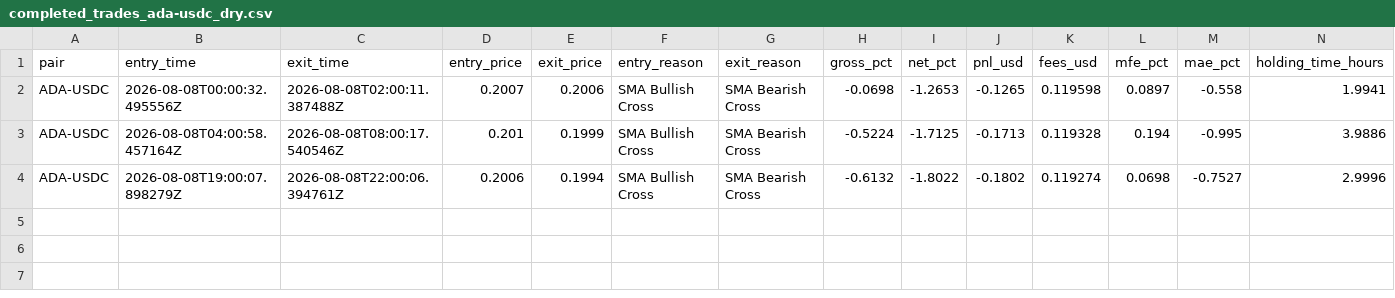
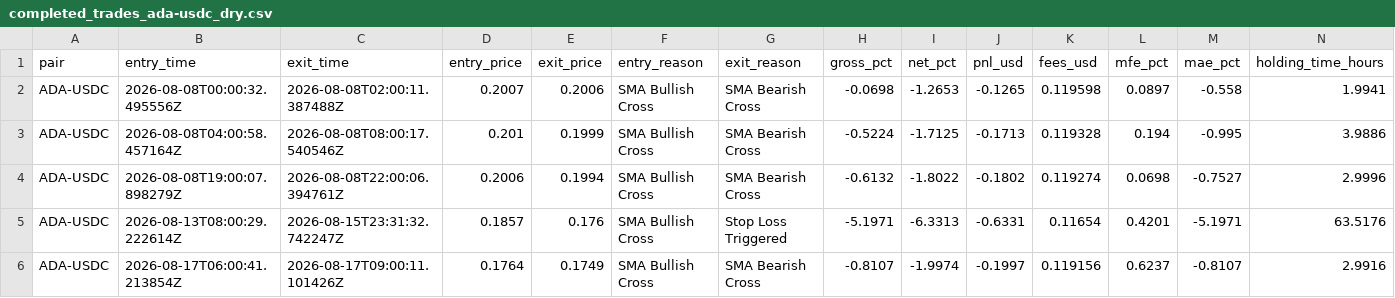
Before and after one commit to unksleer/coinbase-trading-bot, a CSV file: completed_trades_ada-usdc_dry.csv, drawn as a sheet; only a part is shown; rows hold the shown columns only; the diff names each change by its address in the sheet, - before the commit and + after, or states it on an @@ line.

```diff
--- a/completed_trades_ada-usdc_dry.csv
+++ b/completed_trades_ada-usdc_dry.csv
+row 5: ADA-USDC | 2026-08-13T08:00:29.222614Z | 2026-08-15T23:31:32.742247Z | 0.1857 | 0.176 | SMA Bullish Cross | Stop Loss Triggered | -5.1971 | -6.3313 | -0.6331 | 0.11654 | 0.4201 | -5.1971 | 63.5176
+row 6: ADA-USDC | 2026-08-17T06:00:41.213854Z | 2026-08-17T09:00:11.101426Z | 0.1764 | 0.1749 | SMA Bullish Cross | SMA Bearish Cross | -0.8107 | -1.9974 | -0.1997 | 0.119156 | 0.6237 | -0.8107 | 2.9916
```
Also changed, not shown: completed_trades_link-usdc_dry.csv, completed_trades_render-usdc_dry.csv, 12 other files.
